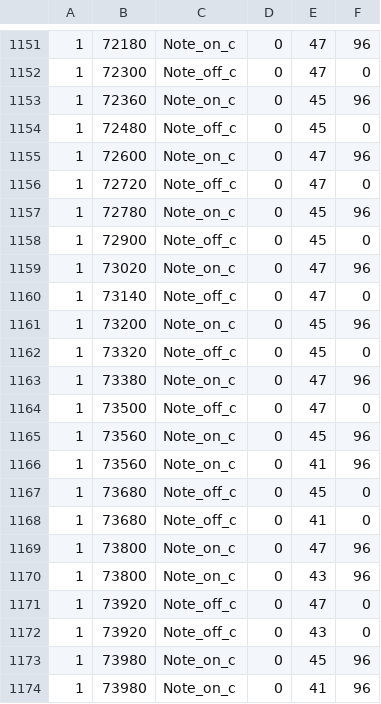
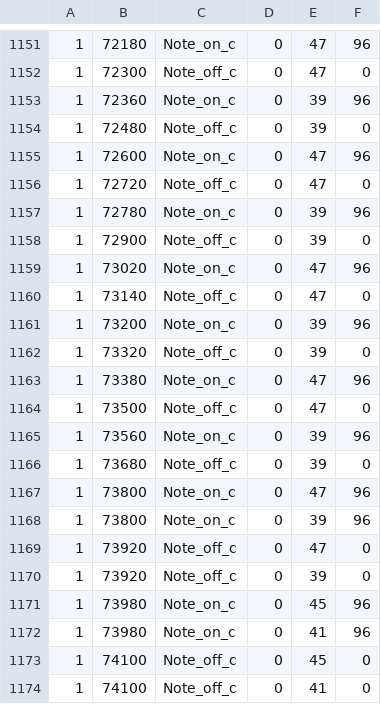
Before and after one commit to ReinisLusis/joynote, a CSV file: Assets/Music/DarudeSandstorm/darude-sandstorm.csv, drawn as a sheet; only a part is shown, gaps mark what is left out; the shorter side is filled out with more unchanged rows; the diff covers the shown part only.

```diff
--- a/Assets/Music/DarudeSandstorm/darude-sandstorm.csv
+++ b/Assets/Music/DarudeSandstorm/darude-sandstorm.csv
@@ -1152,22 +1152,20 @@
 1, 72300, Note_off_c, 0, 47, 0
-1, 72360, Note_on_c, 0, 45, 96
-1, 72480, Note_off_c, 0, 45, 0
+1, 72360, Note_on_c, 0, 39, 96
+1, 72480, Note_off_c, 0, 39, 0
 1, 72600, Note_on_c, 0, 47, 96
 1, 72720, Note_off_c, 0, 47, 0
-1, 72780, Note_on_c, 0, 45, 96
-1, 72900, Note_off_c, 0, 45, 0
+1, 72780, Note_on_c, 0, 39, 96
+1, 72900, Note_off_c, 0, 39, 0
 1, 73020, Note_on_c, 0, 47, 96
 1, 73140, Note_off_c, 0, 47, 0
-1, 73200, Note_on_c, 0, 45, 96
-1, 73320, Note_off_c, 0, 45, 0
+1, 73200, Note_on_c, 0, 39, 96
+1, 73320, Note_off_c, 0, 39, 0
 1, 73380, Note_on_c, 0, 47, 96
 1, 73500, Note_off_c, 0, 47, 0
-1, 73560, Note_on_c, 0, 45, 96
-1, 73560, Note_on_c, 0, 41, 96
-1, 73680, Note_off_c, 0, 45, 0
-1, 73680, Note_off_c, 0, 41, 0
+1, 73560, Note_on_c, 0, 39, 96
+1, 73680, Note_off_c, 0, 39, 0
 1, 73800, Note_on_c, 0, 47, 96
-1, 73800, Note_on_c, 0, 43, 96
+1, 73800, Note_on_c, 0, 39, 96
 1, 73920, Note_off_c, 0, 47, 0
-1, 73920, Note_off_c, 0, 43, 0
+1, 73920, Note_off_c, 0, 39, 0
 1, 73980, Note_on_c, 0, 45, 96
```
Also changed, not shown: 12 edited cells elsewhere in this file, 2 other files.
